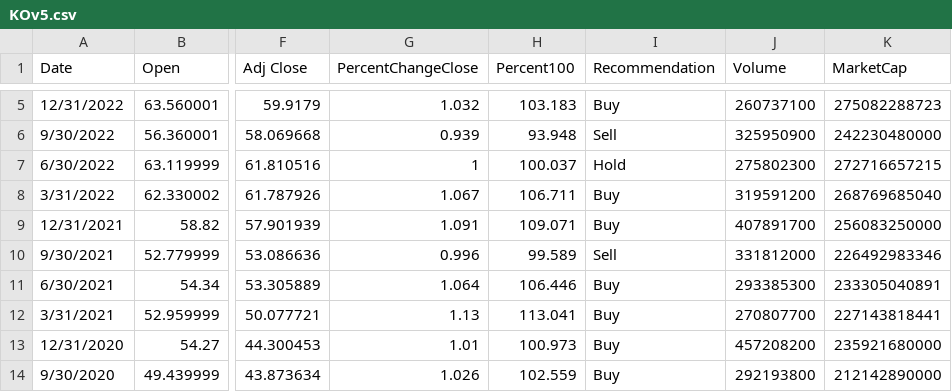
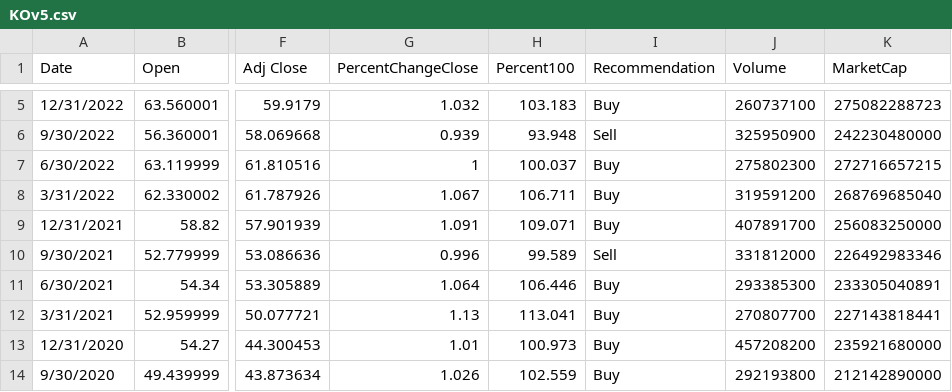
Before and after one commit to giasmith/DCFinal, a CSV file: Data/KOv5.csv, drawn as a sheet; only a part is shown, gaps mark what is left out; the diff names each change by its address in the sheet, - before the commit and + after, or states it on an @@ line.

Commit message:
Update KOv5.csv

```diff
--- a/Data/KOv5.csv
+++ b/Data/KOv5.csv
-I7 (Recommendation): Hold
+I7 (Recommendation): Buy
```
